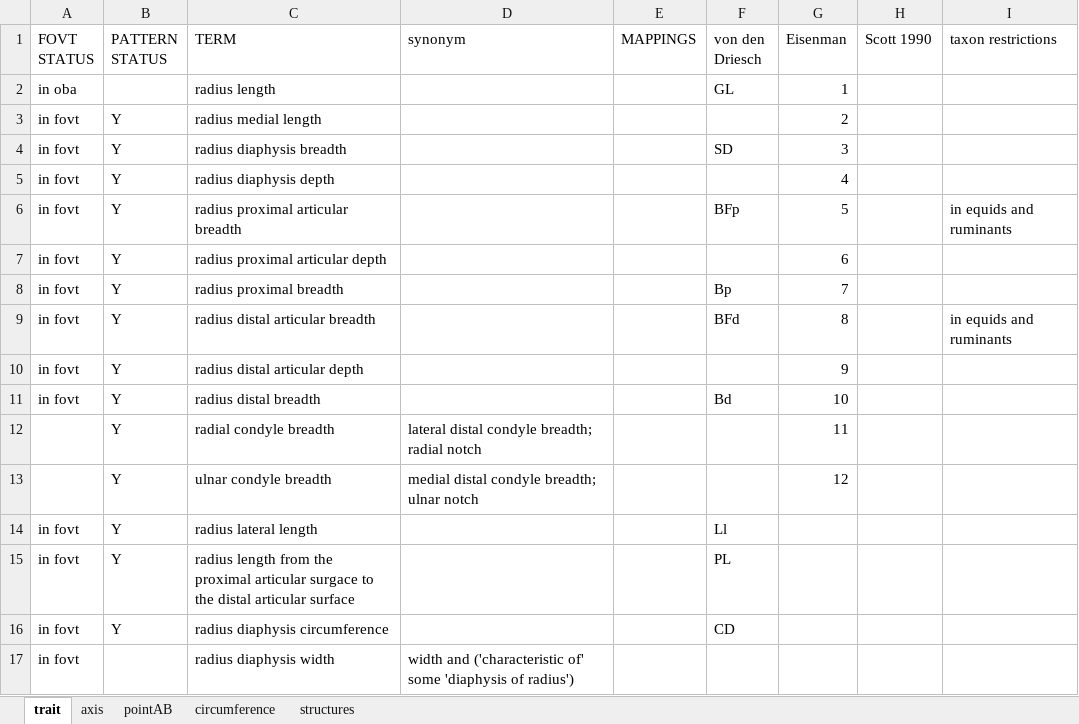
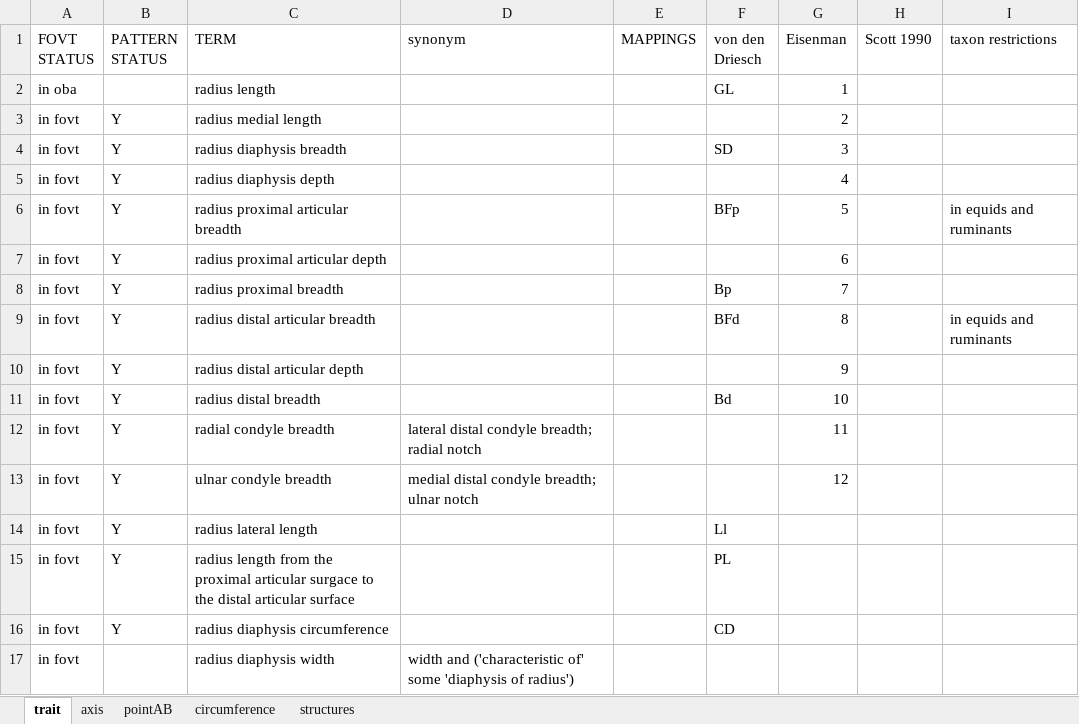
Before and after one commit to futres/fovt, an Excel workbook: terms/radiusTerms.xlsx, sheet trait, drawn as a sheet; values as stored, in another font and other column widths than the file's, no borders; the diff names each change by its address in the sheet, - before the commit and + after, or states it on an @@ line.

Commit message:
updating terms

```diff
--- a/terms/radiusTerms.xlsx (sheet trait)
+++ b/terms/radiusTerms.xlsx (sheet trait)
-A12:A13 (FOVT STATUS): (empty)
+A12:A13 (FOVT STATUS): in fovt
```
Also changed, not shown: sheet axis, terms/humerusTerms.xlsx, 3 other files.
